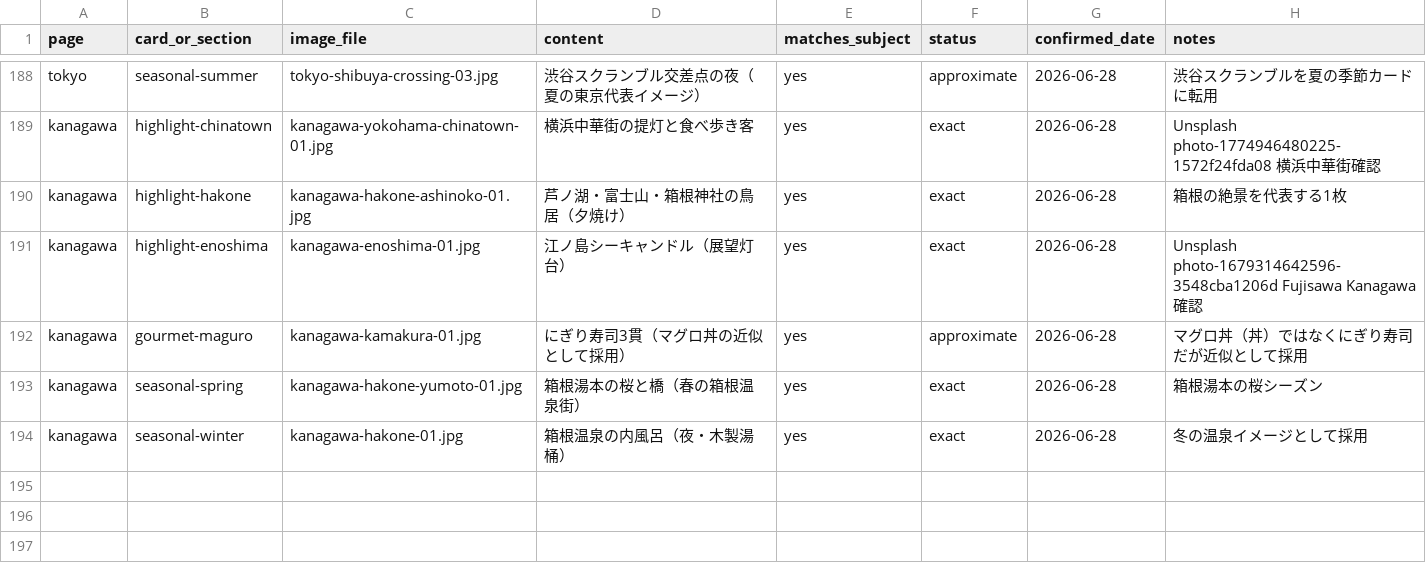
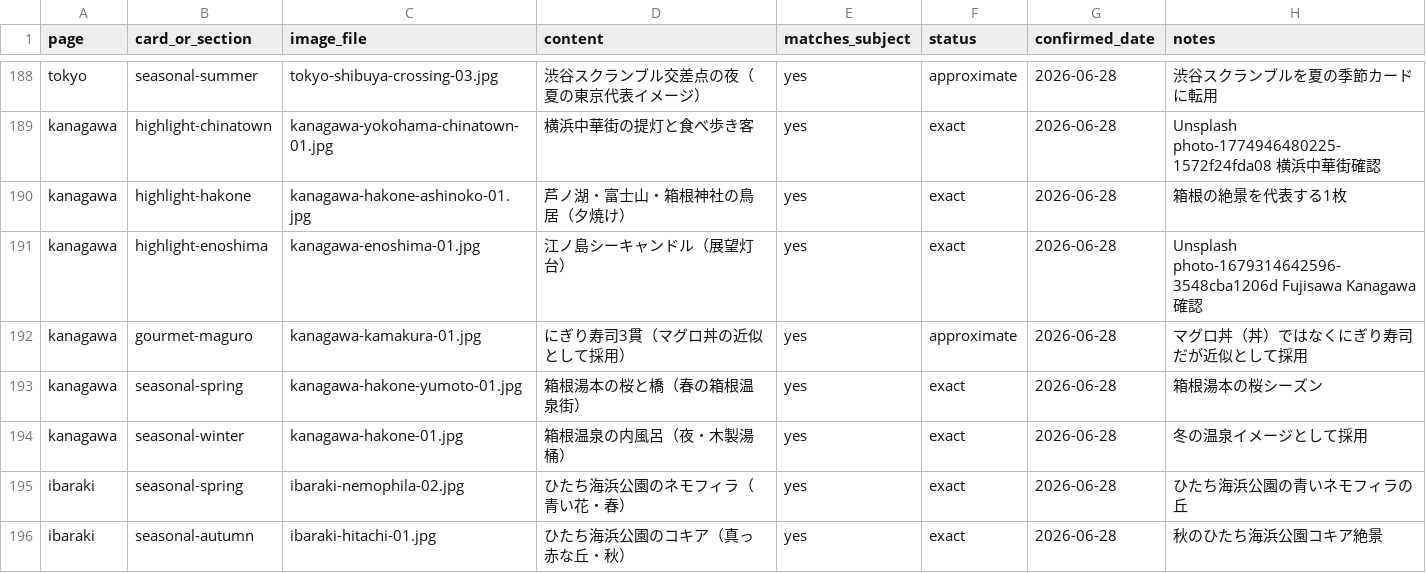
Before and after one commit to tabisuru-nihon/tabisuru-nihon.github.io, a CSV file: image-credits.csv, drawn as a sheet; only a part is shown, gaps mark what is left out.

```diff
--- a/image-credits.csv
+++ b/image-credits.csv
@@ -194 +194,3 @@ kanagawa,seasonal-spring,kanagawa-hakone-yumoto-01.jpg,箱根湯本の桜と橋
 kanagawa,seasonal-winter,kanagawa-hakone-01.jpg,箱根温泉の内風呂（夜・木製湯桶）,yes,exact,2026-06-28,冬の温泉イメージとして採用
+ibaraki,seasonal-spring,ibaraki-nemophila-02.jpg,ひたち海浜公園のネモフィラ（青い花・春）,yes,exact,2026-06-28,ひたち海浜公園の青いネモフィラの丘
+ibaraki,seasonal-autumn,ibaraki-hitachi-01.jpg,ひたち海浜公園のコキア（真っ赤な丘・秋）,yes,exact,2026-06-28,秋のひたち海浜公園コキア絶景
```
Also changed, not shown: 3 other files.
